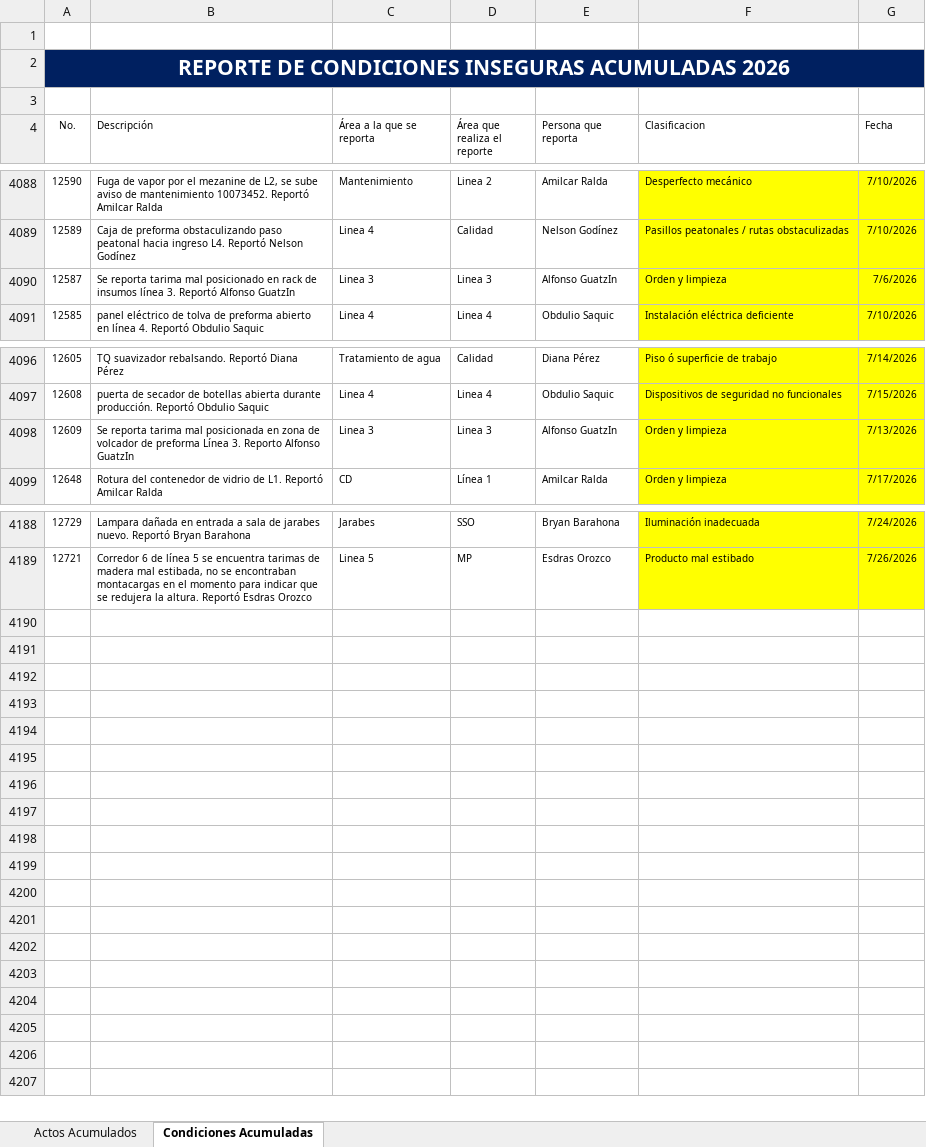
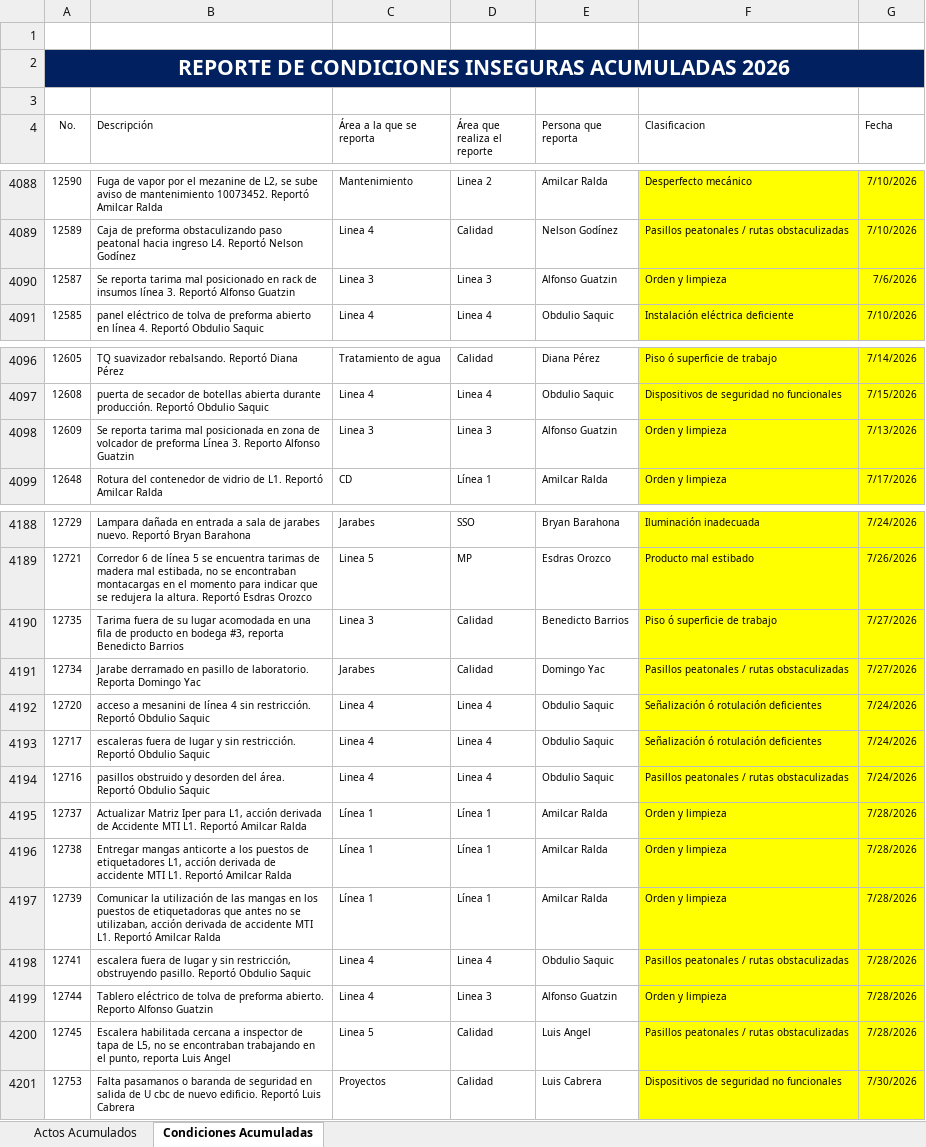
Before and after one commit to gestorssocuyo2026/DASHBOARDACTOSYCONDICIONES, an Excel workbook: BD_Resultados_SSO.xlsx, sheet Condiciones Acumuladas, drawn as a sheet; only a part is shown, gaps mark what is left out; values as stored, in another font and other column widths than the file's, no borders; table styles not drawn; the diff names each change by its address in the sheet, - before the commit and + after, or states it on an @@ line.

```diff
--- a/BD_Resultados_SSO.xlsx (sheet Condiciones Acumuladas)
+++ b/BD_Resultados_SSO.xlsx (sheet Condiciones Acumuladas)
-B4090 (Descripción): …Reportó Alfonso GuatzIn
+B4090 (Descripción): …Reportó Alfonso Guatzin
-E4090 (Persona que reporta): Alfonso GuatzIn
+E4090 (Persona que reporta): Alfonso Guatzin
-B4098 (Descripción): …Reporto Alfonso GuatzIn
+B4098 (Descripción): …Reporto Alfonso Guatzin
-E4098 (Persona que reporta): Alfonso GuatzIn
+E4098 (Persona que reporta): Alfonso Guatzin
+row 4190: 12735 | Tarima fuera de su lugar acomodada en una fila de producto en bodega #3, reporta Benedicto Barrios | Linea 3 | Calidad | Benedicto Barrios | Piso ó superficie de trabajo | 7/27/2026
+row 4191: 12734 | Jarabe derramado en pasillo de laboratorio. Reporta Domingo Yac | Jarabes | Calidad | Domingo Yac | Pasillos peatonales / rutas obstaculizadas | 7/27/2026
+row 4192: 12720 | acceso a mesanini de línea 4 sin restricción. Reportó Obdulio Saquic | Linea 4 | Linea 4 | Obdulio Saquic | Señalización ó rotulación deficientes | 7/24/2026
+row 4193: 12717 | escaleras fuera de lugar y sin restricción. Reportó Obdulio Saquic | Linea 4 | Linea 4 | Obdulio Saquic | Señalización ó rotulación deficientes | 7/24/2026
+row 4194: 12716 | pasillos obstruido y desorden del área. Reportó Obdulio Saquic | Linea 4 | Linea 4 | Obdulio Saquic | Pasillos peatonales / rutas obstaculizadas | 7/24/2026
+row 4195: 12737 | Actualizar Matriz Iper para L1, acción derivada de Accidente MTI L1. Reportó Amilcar Ralda | Línea 1 | Línea 1 | Amilcar Ralda | Orden y limpieza | 7/28/2026
+row 4196: 12738 | Entregar mangas anticorte a los puestos de etiquetadores L1, acción derivada de accidente MTI L1. Reportó Amilcar Ralda | Línea 1 | Línea 1 | Amilcar Ralda | Orden y limpieza | 7/28/2026
+row 4197: 12739 | Comunicar la utilización de las mangas en los puestos de etiquetadoras que antes no se utilizaban, acción derivada de accidente MTI L1. Reportó Amilcar Ralda | Línea 1 | Línea 1 | Amilcar Ralda | Orden y limpieza | 7/28/2026
+row 4198: 12741 | escalera fuera de lugar y sin restricción, obstruyendo pasillo. Reportó Obdulio Saquic | Linea 4 | Linea 4 | Obdulio Saquic | Pasillos peatonales / rutas obstaculizadas | 7/28/2026
+row 4199: 12744 | Tablero eléctrico de tolva de preforma abierto. Reporto Alfonso Guatzin | Linea 4 | Linea 3 | Alfonso Guatzin | Orden y limpieza | 7/28/2026
+row 4200: 12745 | Escalera habilitada cercana a inspector de tapa de L5, no se encontraban trabajando en el punto, reporta Luis Angel | Linea 5 | Calidad | Luis Angel | Pasillos peatonales / rutas obstaculizadas | 7/28/2026
+row 4201: 12753 | Falta pasamanos o baranda de seguridad en salida de U cbc de nuevo edificio. Reportó Luis Cabrera | Proyectos | Calidad | Luis Cabrera | Dispositivos de seguridad no funcionales | 7/30/2026
```
Also changed, not shown: sheet Actos Acumulados.
